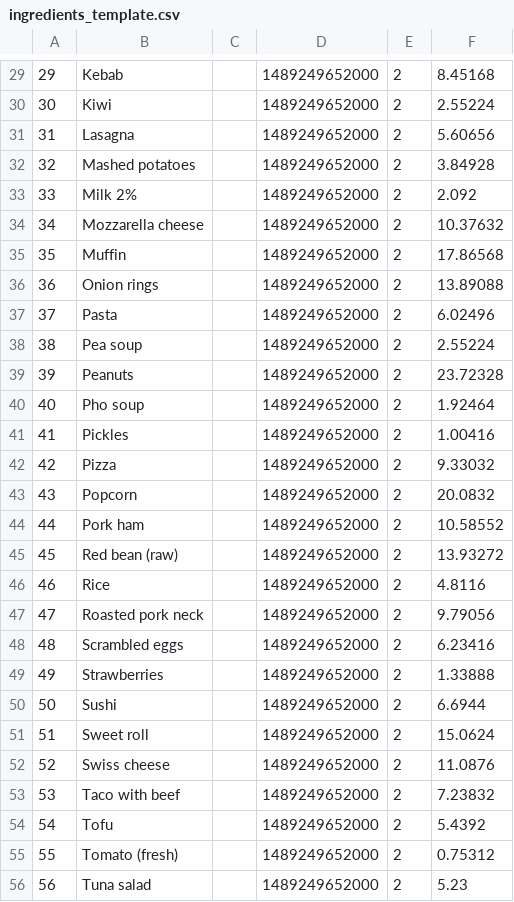
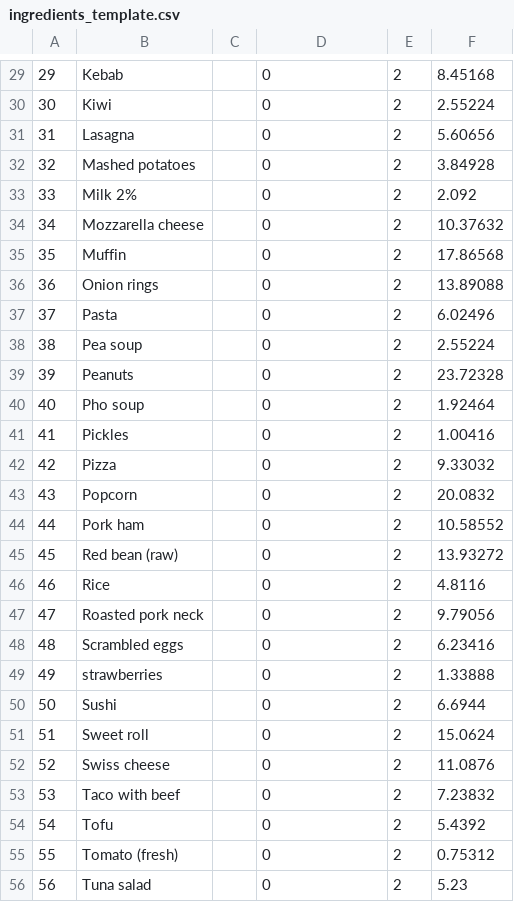
Before and after one commit to st1hy/Red-Calorie, a CSV file: database/generate-database/ingredients_template.csv, drawn as a sheet; only a part is shown, gaps mark what is left out; the diff covers the shown part only.

```diff
--- a/database/generate-database/ingredients_template.csv
+++ b/database/generate-database/ingredients_template.csv
@@ -29,28 +29,28 @@
-29,Kebab,,1489249652000,2,8.45168
-30,Kiwi,,1489249652000,2,2.55224
-31,Lasagna,,1489249652000,2,5.60656
-32,Mashed potatoes,,1489249652000,2,3.84928
-33,Milk 2%,,1489249652000,2,2.092
-34,Mozzarella cheese,,1489249652000,2,10.37632
-35,Muffin,,1489249652000,2,17.86568
-36,Onion rings,,1489249652000,2,13.89088
-37,Pasta,,1489249652000,2,6.02496
-38,Pea soup,,1489249652000,2,2.55224
-39,Peanuts,,1489249652000,2,23.72328
-40,Pho soup,,1489249652000,2,1.92464
-41,Pickles,,1489249652000,2,1.00416
-42,Pizza,,1489249652000,2,9.33032
-43,Popcorn,,1489249652000,2,20.0832
-44,Pork ham,,1489249652000,2,10.58552
-45,Red bean (raw),,1489249652000,2,13.93272
-46,Rice,,1489249652000,2,4.8116
-47,Roasted pork neck,,1489249652000,2,9.79056
-48,Scrambled eggs,,1489249652000,2,6.23416
-49,Strawberries,,1489249652000,2,1.33888
-50,Sushi,,1489249652000,2,6.6944
-51,Sweet roll,,1489249652000,2,15.0624
-52,Swiss cheese,,1489249652000,2,11.0876
-53,Taco with beef,,1489249652000,2,7.23832
-54,Tofu,,1489249652000,2,5.4392
-55,Tomato (fresh),,1489249652000,2,0.75312
-56,Tuna salad,,1489249652000,2,5.23
+29,Kebab,,0,2,8.45168
+30,Kiwi,,0,2,2.55224
+31,Lasagna,,0,2,5.60656
+32,Mashed potatoes,,0,2,3.84928
+33,Milk 2%,,0,2,2.092
+34,Mozzarella cheese,,0,2,10.37632
+35,Muffin,,0,2,17.86568
+36,Onion rings,,0,2,13.89088
+37,Pasta,,0,2,6.02496
+38,Pea soup,,0,2,2.55224
+39,Peanuts,,0,2,23.72328
+40,Pho soup,,0,2,1.92464
+41,Pickles,,0,2,1.00416
+42,Pizza,,0,2,9.33032
+43,Popcorn,,0,2,20.0832
+44,Pork ham,,0,2,10.58552
+45,Red bean (raw),,0,2,13.93272
+46,Rice,,0,2,4.8116
+47,Roasted pork neck,,0,2,9.79056
+48,Scrambled eggs,,0,2,6.23416
+49,strawberries,,0,2,1.33888
+50,Sushi,,0,2,6.6944
+51,Sweet roll,,0,2,15.0624
+52,Swiss cheese,,0,2,11.0876
+53,Taco with beef,,0,2,7.23832
+54,Tofu,,0,2,5.4392
+55,Tomato (fresh),,0,2,0.75312
+56,Tuna salad,,0,2,5.23
```
Also changed, not shown: 35 edited cells elsewhere in this file, 25 other files.
